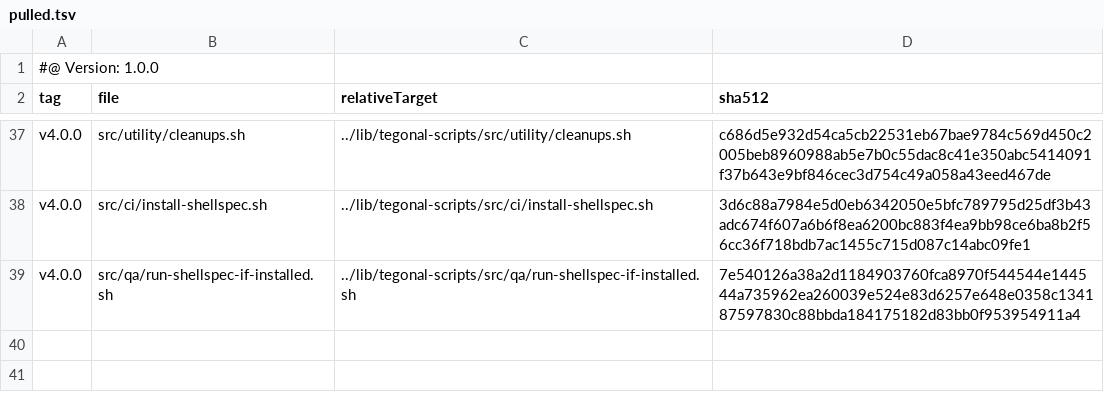
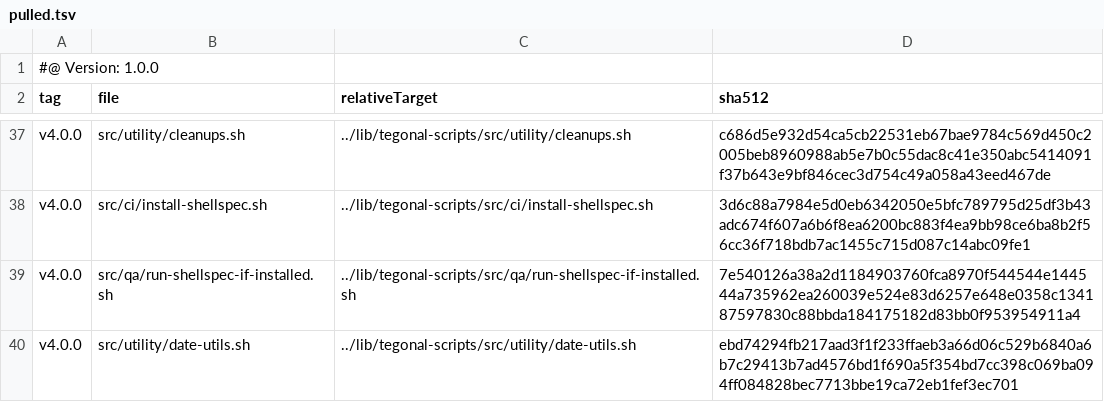
Before and after one commit to tegonal/gt, a TSV file: .gt/remotes/tegonal-scripts/pulled.tsv, drawn as a sheet; only a part is shown, gaps mark what is left out.

```diff
--- a/.gt/remotes/tegonal-scripts/pulled.tsv
+++ b/.gt/remotes/tegonal-scripts/pulled.tsv
@@ -39 +39,2 @@ v4.0.0	src/ci/install-shellspec.sh	../lib/tegonal-scripts/src/ci/install-shellsp
 v4.0.0	src/qa/run-shellspec-if-installed.sh	../lib/tegonal-scripts/src/qa/run-shellspec-if-installed.sh	7e540126a38a2d1184903760fca8970f544544e144544a735962ea260039e524e83d6257e648e0358c134187597830c88bbda184175182d83bb0f953954911a4
+v4.0.0	src/utility/date-utils.sh	../lib/tegonal-scripts/src/utility/date-utils.sh	ebd74294fb217aad3f1f233ffaeb3a66d06c529b6840a6b7c29413b7ad4576bd1f690a5f354bd7cc398c069ba094ff084828bec7713bbe19ca72eb1fef3ec701
```
Also changed, not shown: 3 other files.
